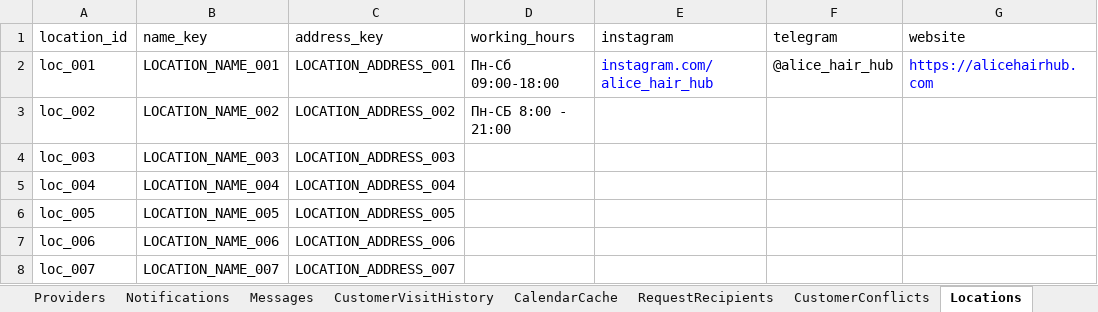
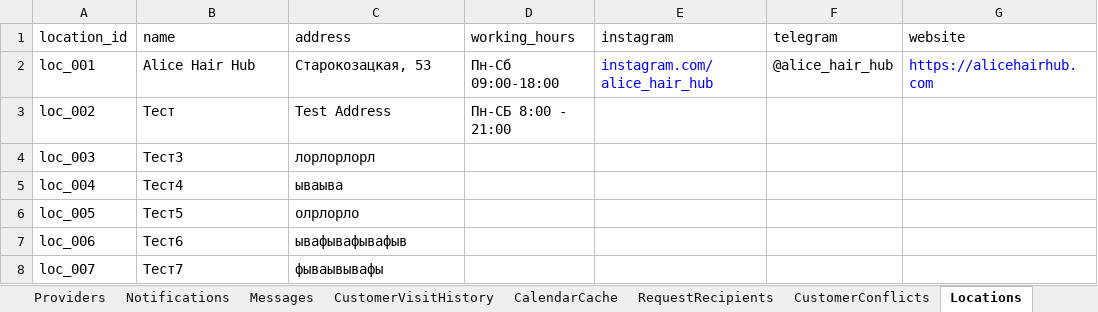
Before and after one commit to SergeyTsiganovskiy/smartflow-mvp, an Excel workbook: Docs/SmartFlow Beauty Demo.xlsx, sheet Locations, drawn as a sheet; only a part is shown; values as stored, in another font and other column widths than the file's, no borders; the diff names each change by its address in the sheet, - before the commit and + after, or states it on an @@ line.

Commit message:
refactor: simplify entity storage and client workflows
Store provider, service, and location names directly in their domain sheets instead of generating localization rows in Messages. Rename legacy name-key columns, remove dynamic entity message creation and cleanup, add a repeat-safe migration for existing installations, and update the workbook template and validation guard.

Remove Telegram ID from provider creation while retaining it as an optional editable field. Make Back, Main menu, and pagination controls resolve in the active language, including recognition of navigation labels from every supported translation.

Add paginated customer visit history and a shared PaginationPageSize configuration workflow with localized prompts, strict 1-10 validation, a default of five items, state routing, Back navigation, migration support, and cache-safe Settings persistence.

Simplify client rescheduling so only authoritative Appointments rows can be changed. Remove direct Calendar event mutation callbacks, session state, and helpers; route linked Calendar cards through appointment actions while keeping manual Calendar entries informational. After rescheduling, replace the slot keyboard and show only the updated appointment card.

Reset reminder delivery and customer-confirmation fields whenever appointment time changes so a moved appointment starts a fresh reminder cycle and its new confirmation button remains usable. Apply the same rule to Calendar synchronization and keep the in-memory appointment state consistent.

Update architecture, project, database schema, spreadsheet template, and static checks. Validation passes for 147 Apps Script files, 554 global functions, 323 message keys, 21 sheet names, 84 conversation states, and 18 menus.

```diff
--- a/Docs/SmartFlow Beauty Demo.xlsx (sheet Locations)
+++ b/Docs/SmartFlow Beauty Demo.xlsx (sheet Locations)
-B1: name_key
+B1: name
-C1: address_key
+C1: address
-B2 (name): LOCATION_NAME_001
+B2 (name): Alice Hair Hub
-C2 (address): LOCATION_ADDRESS_001
+C2 (address): Старокозацкая, 53
-B3 (name): LOCATION_NAME_002
+B3 (name): Тест
-C3 (address): LOCATION_ADDRESS_002
+C3 (address): Test Address
-B4 (name): LOCATION_NAME_003
+B4 (name): Тест3
-C4 (address): LOCATION_ADDRESS_003
+C4 (address): лорлорлорл
-B5 (name): LOCATION_NAME_004
+B5 (name): Тест4
-C5 (address): LOCATION_ADDRESS_004
+C5 (address): ываыва
-B6 (name): LOCATION_NAME_005
+B6 (name): Тест5
-C6 (address): LOCATION_ADDRESS_005
+C6 (address): олрлорло
-B7 (name): LOCATION_NAME_006
+B7 (name): Тест6
-C7 (address): LOCATION_ADDRESS_006
+C7 (address): ывафывафывафыв
-B8 (name): LOCATION_NAME_007
+B8 (name): Тест7
-C8 (address): LOCATION_ADDRESS_007
+C8 (address): фываывывафы
```
Also changed, not shown: sheet Messages, sheet Providers, sheet Services, sheet Settings, formulas that keep their value, 42 other files.
